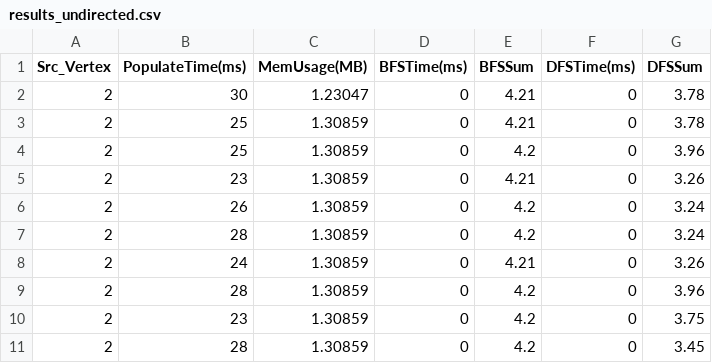
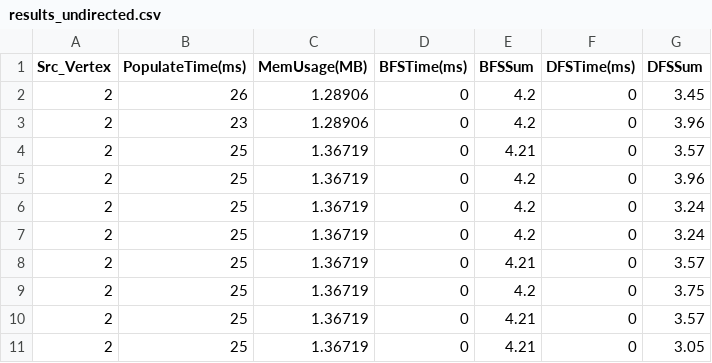
Before and after one commit to andreabosisio/hpgda2022_data-structures, a CSV file: results_undirected.csv, drawn as a sheet.

```diff
--- a/results_undirected.csv
+++ b/results_undirected.csv
@@ -1,11 +1,11 @@
 Src_Vertex,PopulateTime(ms),MemUsage(MB),BFSTime(ms),BFSSum,DFSTime(ms),DFSSum
-2,30,1.23047,0,4.21,0,3.78
-2,25,1.30859,0,4.21,0,3.78
-2,25,1.30859,0,4.2,0,3.96
-2,23,1.30859,0,4.21,0,3.26
-2,26,1.30859,0,4.2,0,3.24
-2,28,1.30859,0,4.2,0,3.24
-2,24,1.30859,0,4.21,0,3.26
-2,28,1.30859,0,4.2,0,3.96
-2,23,1.30859,0,4.2,0,3.75
-2,28,1.30859,0,4.2,0,3.45
+2,26,1.28906,0,4.2,0,3.45
+2,23,1.28906,0,4.2,0,3.96
+2,25,1.36719,0,4.21,0,3.57
+2,25,1.36719,0,4.2,0,3.96
+2,25,1.36719,0,4.2,0,3.24
+2,25,1.36719,0,4.2,0,3.24
+2,25,1.36719,0,4.21,0,3.57
+2,25,1.36719,0,4.2,0,3.75
+2,25,1.36719,0,4.21,0,3.57
+2,25,1.36719,0,4.21,0,3.05
```
Also changed, not shown: cit-Patents.csv, dota-league.csv, 5 other files.
